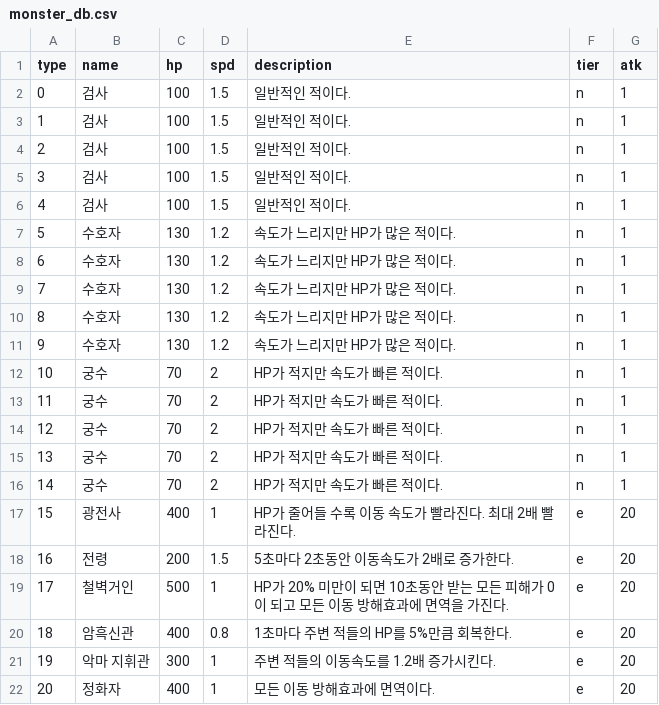
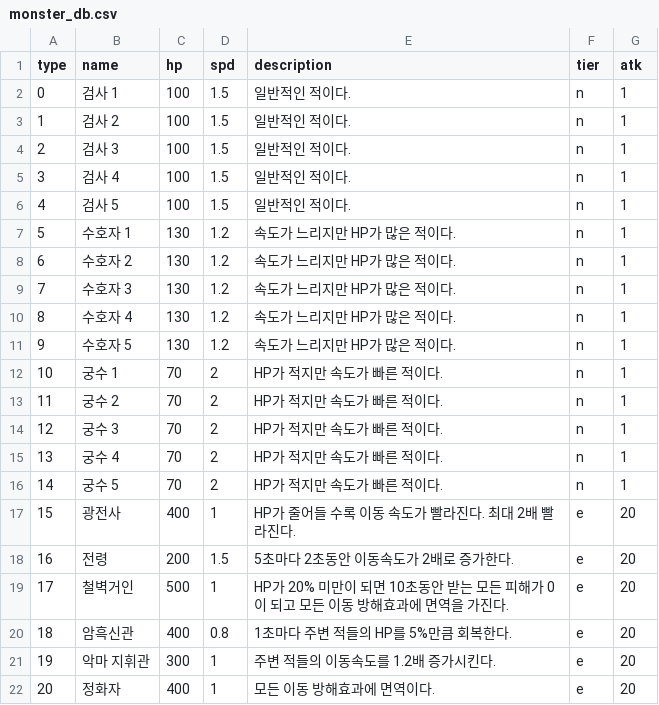
Before and after one commit to CastleJH/Tower-of-Rings, a CSV file: Assets/Resources/monster_db.csv, drawn as a sheet; only a part is shown.

Commit message:
Monster Collection Script

```diff
--- a/Assets/Resources/monster_db.csv
+++ b/Assets/Resources/monster_db.csv
@@ -1,17 +1,17 @@
 type,name,hp,spd,description,tier,atk,,,
-0,검사,100,1.5,일반적인 적이다.,n,1,,,
-1,검사,100,1.5,일반적인 적이다.,n,1,,,
-2,검사,100,1.5,일반적인 적이다.,n,1,,,
-3,검사,100,1.5,일반적인 적이다.,n,1,,,
-4,검사,100,1.5,일반적인 적이다.,n,1,,,
-5,수호자,130,1.2,속도가 느리지만 HP가 많은 적이다.,n,1,,,
-6,수호자,130,1.2,속도가 느리지만 HP가 많은 적이다.,n,1,,,
-7,수호자,130,1.2,속도가 느리지만 HP가 많은 적이다.,n,1,,,
-8,수호자,130,1.2,속도가 느리지만 HP가 많은 적이다.,n,1,,,
-9,수호자,130,1.2,속도가 느리지만 HP가 많은 적이다.,n,1,,,
-10,궁수,70,2,HP가 적지만 속도가 빠른 적이다.,n,1,,,
-11,궁수,70,2,HP가 적지만 속도가 빠른 적이다.,n,1,,,
-12,궁수,70,2,HP가 적지만 속도가 빠른 적이다.,n,1,,,
-13,궁수,70,2,HP가 적지만 속도가 빠른 적이다.,n,1,,,
-14,궁수,70,2,HP가 적지만 속도가 빠른 적이다.,n,1,,,
+0,검사 1,100,1.5,일반적인 적이다.,n,1,,,
+1,검사 2,100,1.5,일반적인 적이다.,n,1,,,
+2,검사 3,100,1.5,일반적인 적이다.,n,1,,,
+3,검사 4,100,1.5,일반적인 적이다.,n,1,,,
+4,검사 5,100,1.5,일반적인 적이다.,n,1,,,
+5,수호자 1,130,1.2,속도가 느리지만 HP가 많은 적이다.,n,1,,,
+6,수호자 2,130,1.2,속도가 느리지만 HP가 많은 적이다.,n,1,,,
+7,수호자 3,130,1.2,속도가 느리지만 HP가 많은 적이다.,n,1,,,
+8,수호자 4,130,1.2,속도가 느리지만 HP가 많은 적이다.,n,1,,,
+9,수호자 5,130,1.2,속도가 느리지만 HP가 많은 적이다.,n,1,,,
+10,궁수 1,70,2,HP가 적지만 속도가 빠른 적이다.,n,1,,,
+11,궁수 2,70,2,HP가 적지만 속도가 빠른 적이다.,n,1,,,
+12,궁수 3,70,2,HP가 적지만 속도가 빠른 적이다.,n,1,,,
+13,궁수 4,70,2,HP가 적지만 속도가 빠른 적이다.,n,1,,,
+14,궁수 5,70,2,HP가 적지만 속도가 빠른 적이다.,n,1,,,
 15,광전사,400,1,HP가 줄어들 수록 이동 속도가 빨라진다. 최대 2배 빨라진다.,e,20,,,
```
Also changed, not shown: 2 other files.
